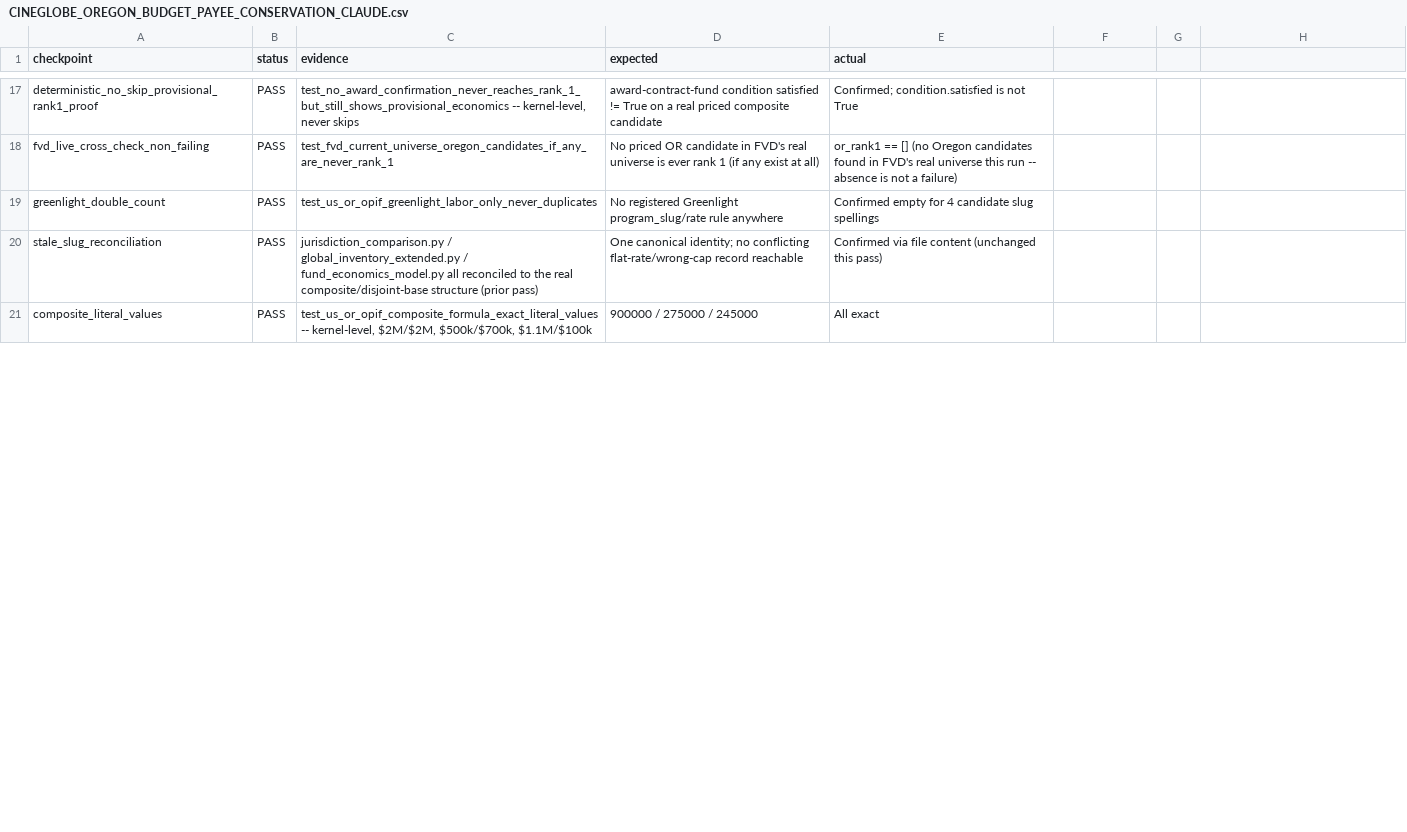
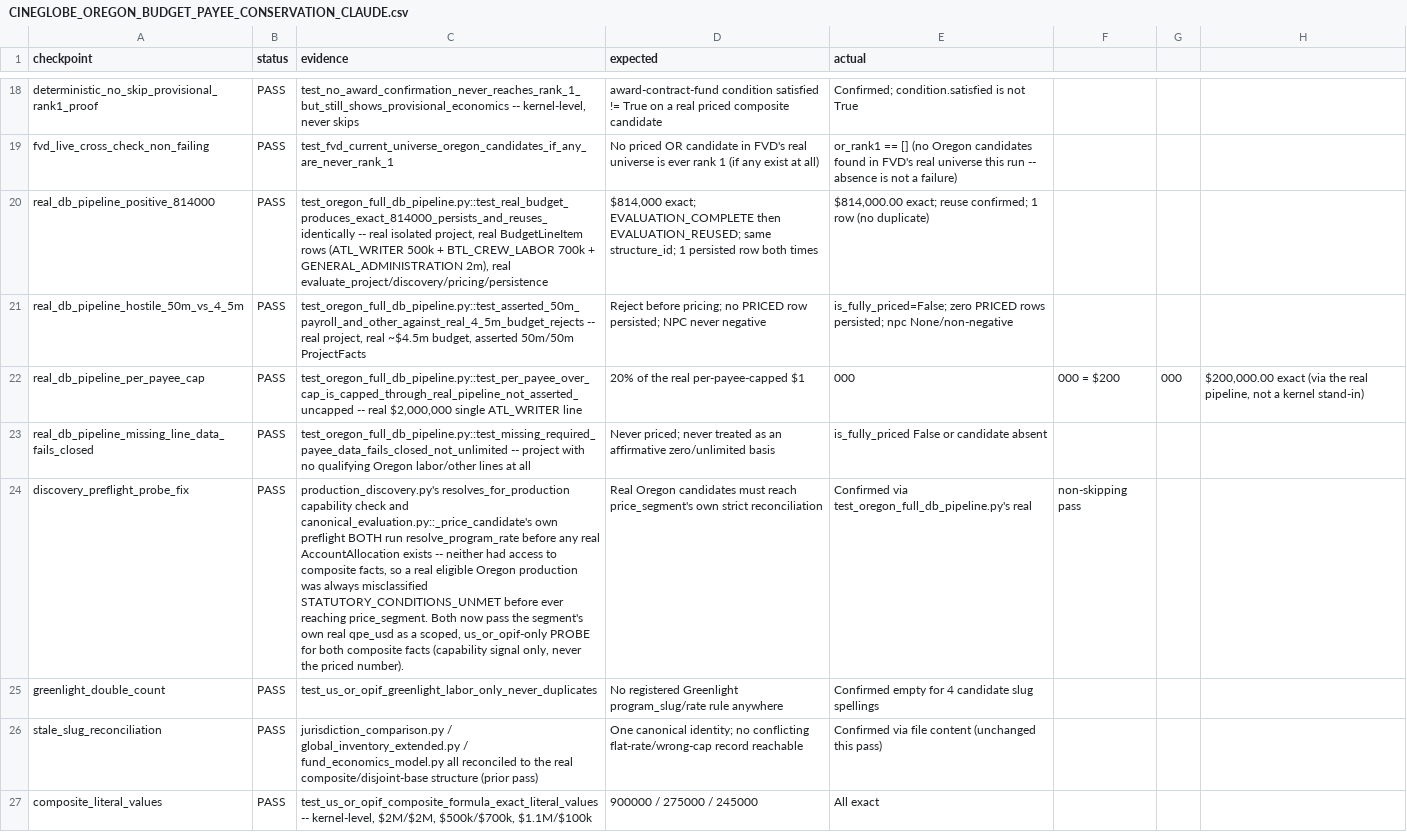
Before and after one commit to surajgohill-oss/Frametax, a CSV file: docs/validation/CINEGLOBE_OREGON_BUDGET_PAYEE_CONSERVATION_CLAUDE.csv, drawn as a sheet; only a part is shown, gaps mark what is left out; the diff covers the shown part only; the diff names each change by its address in the sheet, - before the commit and + after, or states it on an @@ line.

```diff
--- a/docs/validation/CINEGLOBE_OREGON_BUDGET_PAYEE_CONSERVATION_CLAUDE.csv
+++ b/docs/validation/CINEGLOBE_OREGON_BUDGET_PAYEE_CONSERVATION_CLAUDE.csv
+row 20: real_db_pipeline_positive_814000 | PASS | test_oregon_full_db_pipeline.py::test_real_budget_produces_exact_814000_persists_and_reuses_identically -- real isolated project, real BudgetLineItem rows (ATL_WRITER 500k + BTL_CREW_LABOR 700k + GENERAL_ADMINISTRATION 2m), real evaluate_project/discovery/pricing/persistence | $814,000 exact; EVALUATION_COMPLETE then EVALUATION_REUSED; same structure_id; 1 persisted row both times | $814,000.00 exact; reuse confirmed; 1 row (no duplicate)
+row 21: real_db_pipeline_hostile_50m_vs_4_5m | PASS | test_oregon_full_db_pipeline.py::test_asserted_50m_payroll_and_other_against_real_4_5m_budget_rejects -- real project, real ~$4.5m budget, asserted 50m/50m ProjectFacts | Reject before pricing; no PRICED row persisted; NPC never negative | is_fully_priced=False; zero PRICED rows persisted; npc None/non-negative
+row 22: real_db_pipeline_per_payee_cap | PASS | test_oregon_full_db_pipeline.py::test_per_payee_over_cap_is_capped_through_real_pipeline_not_asserted_uncapped -- real $2,000,000 single ATL_WRITER line | 20% of the real per-payee-capped $1 | 000 | 000 = $200 | 000 | $200,000.00 exact (via the real pipeline, not a kernel stand-in)
+row 23: real_db_pipeline_missing_line_data_fails_closed | PASS | test_oregon_full_db_pipeline.py::test_missing_required_payee_data_fails_closed_not_unlimited -- project with no qualifying Oregon labor/other lines at all | Never priced; never treated as an affirmative zero/unlimited basis | is_fully_priced False or candidate absent
+row 24: discovery_preflight_probe_fix | PASS | production_discovery.py's resolves_for_production capability check and canonical_evaluation.py::_price_candidate's own preflight BOTH run resolve_program_rate before any real AccountAllocation exists -- neither had access to composite facts, so a real eligible Oregon production was always misclassified STATUTORY_CONDITIONS_UNMET before ever reaching price_segment. Both now pass the segment's own real qpe_usd as a scoped, us_or_opif-only PROBE for both composite facts (capability signal only, never the priced number). | Real Oregon candidates must reach price_segment's own strict reconciliation | Confirmed via test_oregon_full_db_pipeline.py's real | non-skipping pass
```
Also changed, not shown: 1 added row and 5 edited cells elsewhere in this file, docs/validation/CINEGLOBE_FINAL_THREE_PROGRAM_TEST_MATRIX_CLAUDE.csv, 7 other files.
